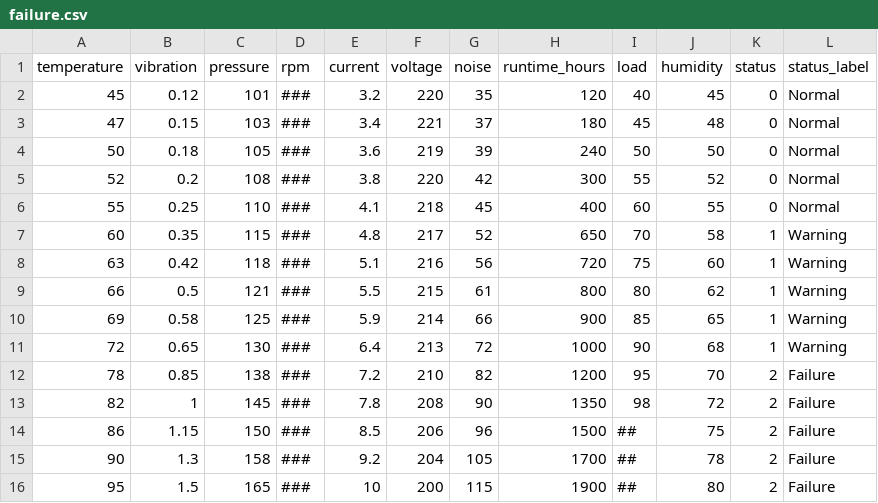
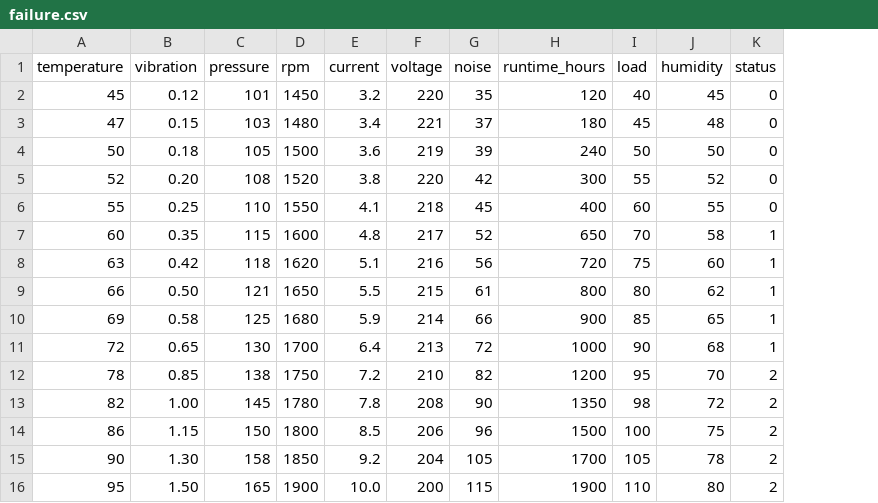
Before and after one commit to dsharma21code/FPGA-vs-CPU-vs-GPU-, a CSV file: failure.csv, drawn as a sheet; the diff names each change by its address in the sheet, - before the commit and + after, or states it on an @@ line.

Commit message:
Update failure.csv

```diff
--- a/failure.csv
+++ b/failure.csv
-column L (status_label), rows 2-16: Normal | Normal | Normal | Normal | Normal | Warning | Warning | Warning | Warning | Warning | Failure | Failure | Failure | Failure | Failure
-D2 (rpm): ###
+D2 (rpm): 1450
-D3 (rpm): ###
+D3 (rpm): 1480
-D4 (rpm): ###
+D4 (rpm): 1500
-B5 (vibration): 0.2
+B5 (vibration): 0.20
-D5 (rpm): ###
+D5 (rpm): 1520
-D6 (rpm): ###
+D6 (rpm): 1550
-D7 (rpm): ###
+D7 (rpm): 1600
-D8 (rpm): ###
+D8 (rpm): 1620
-B9 (vibration): 0.5
+B9 (vibration): 0.50
-D9 (rpm): ###
+D9 (rpm): 1650
-D10 (rpm): ###
+D10 (rpm): 1680
-D11 (rpm): ###
+D11 (rpm): 1700
-D12 (rpm): ###
+D12 (rpm): 1750
-B13 (vibration): 1
+B13 (vibration): 1.00
-D13 (rpm): ###
+D13 (rpm): 1780
-D14 (rpm): ###
+D14 (rpm): 1800
-I14 (load): ##
+I14 (load): 100
-B15 (vibration): 1.3
+B15 (vibration): 1.30
-D15 (rpm): ###
+D15 (rpm): 1850
-I15 (load): ##
+I15 (load): 105
-B16 (vibration): 1.5
+B16 (vibration): 1.50
-D16 (rpm): ###
+D16 (rpm): 1900
-E16 (current): 10
+E16 (current): 10.0
-I16 (load): ##
+I16 (load): 110
```
